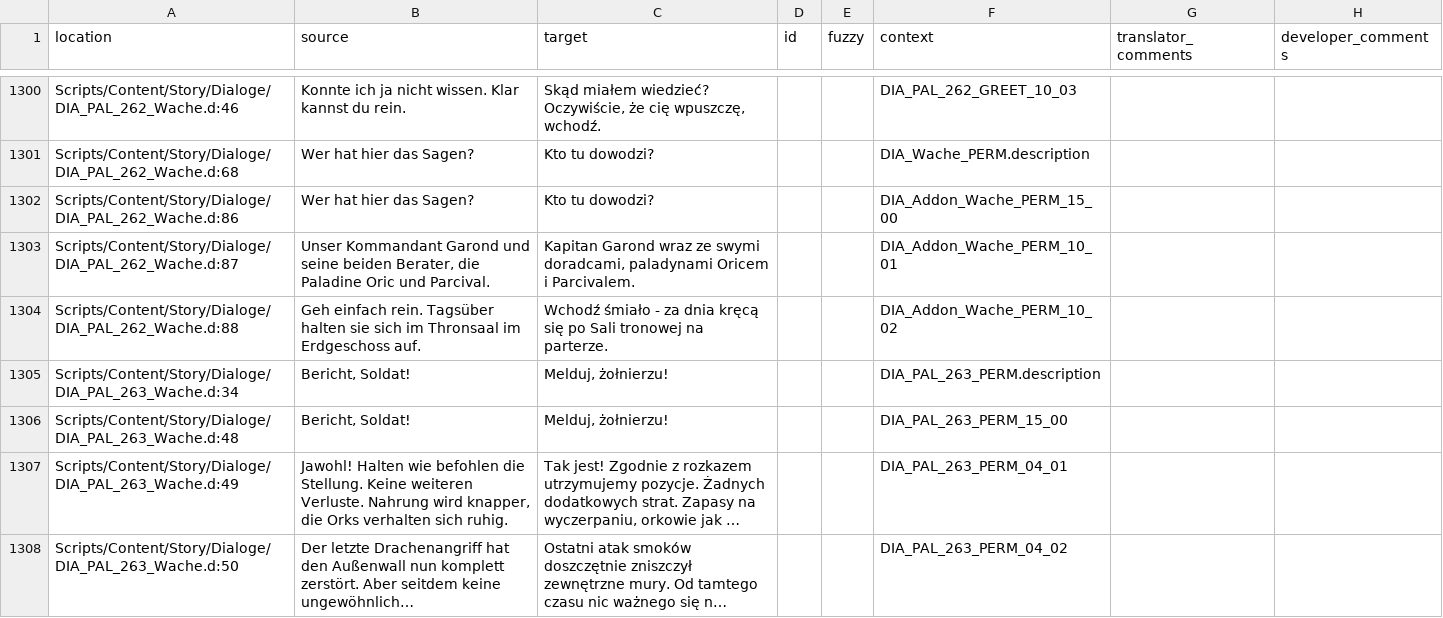
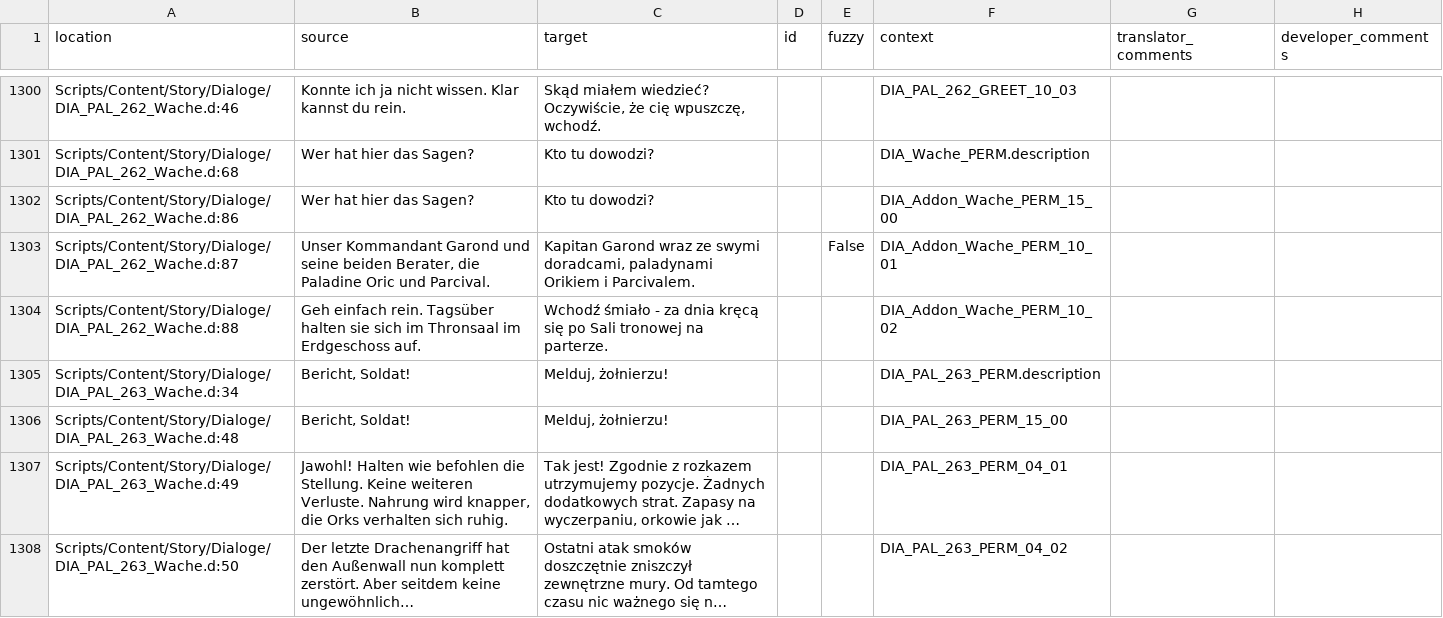
Before and after one commit to auronen/Gothic-2-localization, a CSV file: .translations/pl/Dia_PAL.csv, drawn as a sheet; only a part is shown, gaps mark what is left out; long unchanged cells end in ….

Commit message:
Translated using Weblate (Polish)
Currently translated at 100.0% (1541 of 1541 strings)

Translation: Gothic 2: Night of the Raven/Dia_PAL
Translate-URL: http://weblate.cokoliv.eu/projects/gothic-2-night-of-the-raven/dia_pal/pl/

```diff
--- a/.translations/pl/Dia_PAL.csv
+++ b/.translations/pl/Dia_PAL.csv
@@ -1302,3 +1302,3 @@
 "Scripts/Content/Story/Dialoge/DIA_PAL_262_Wache.d:86","Wer hat hier das Sagen?","Kto tu dowodzi?","","","DIA_Addon_Wache_PERM_15_00","",""
-"Scripts/Content/Story/Dialoge/DIA_PAL_262_Wache.d:87","Unser Kommandant Garond und seine beiden Berater, die Paladine Oric und Parcival.","Kapitan Garond wraz ze swymi doradcami, paladynami Oricem i Parcivalem.","","","DIA_Addon_Wache_PERM_10_01","",""
+"Scripts/Content/Story/Dialoge/DIA_PAL_262_Wache.d:87","Unser Kommandant Garond und seine beiden Berater, die Paladine Oric und Parcival.","Kapitan Garond wraz ze swymi doradcami, paladynami Orikiem i Parcivalem.","","False","DIA_Addon_Wache_PERM_10_01","",""
 "Scripts/Content/Story/Dialoge/DIA_PAL_262_Wache.d:88","Geh einfach rein. Tagsüber halten sie sich im Thronsaal im Erdgeschoss auf.","Wchodź śmiało - za dnia kręcą się po Sali tronowej na parterze.","","","DIA_Addon_Wache_PERM_10_02","",""
```
